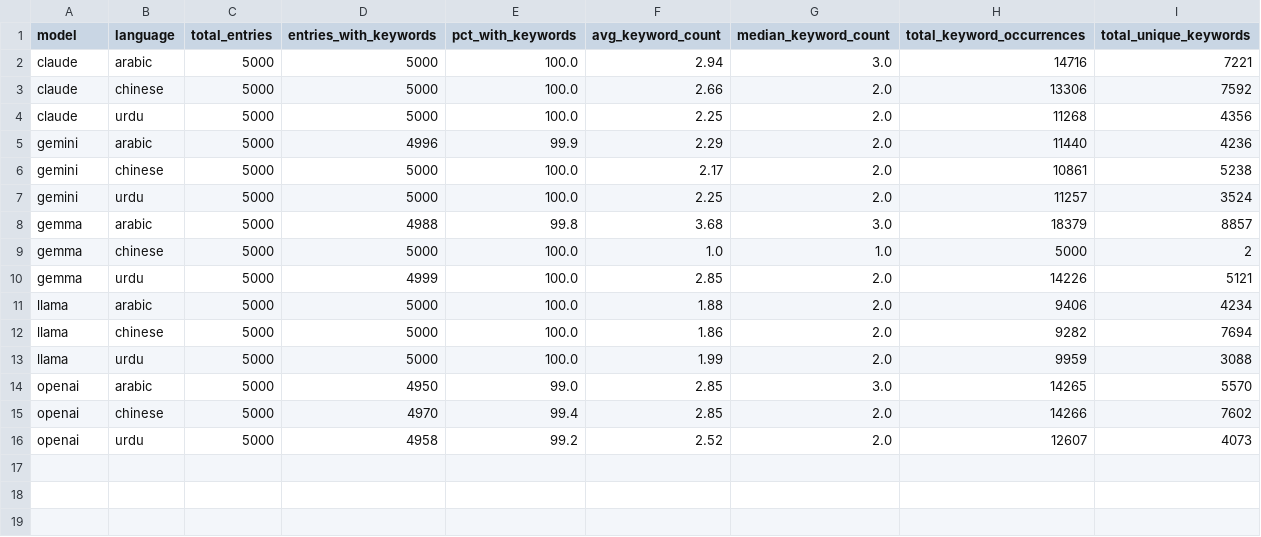
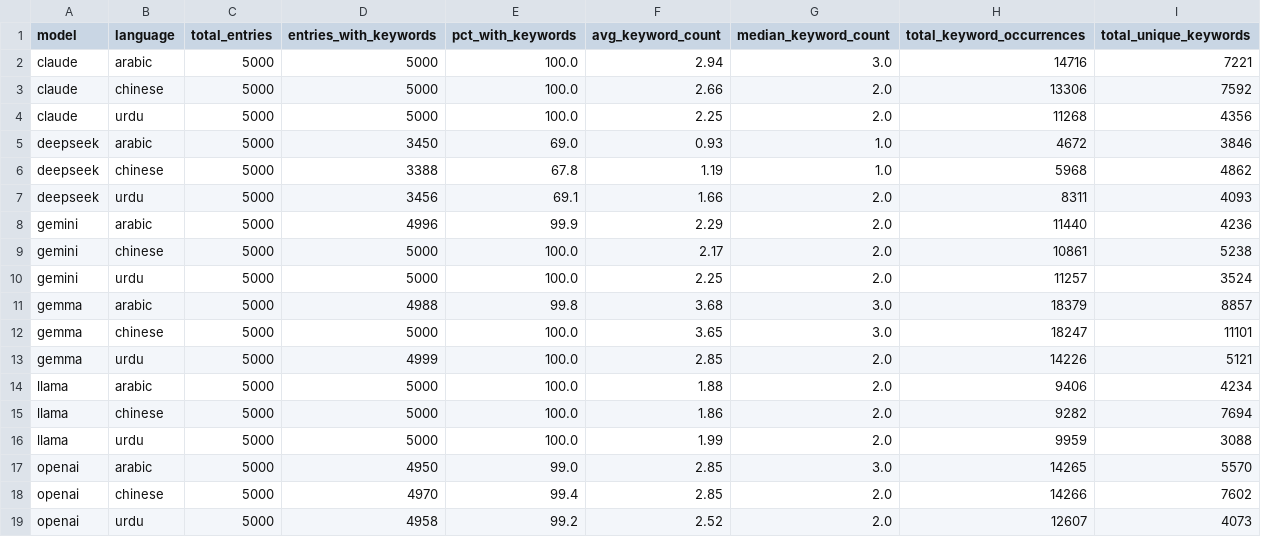
Before and after one commit to ahatanar/multilingual-mental-health, a CSV file: data_visualization/outputs/tables/keyword_summary.csv, drawn as a sheet.

```diff
--- a/data_visualization/outputs/tables/keyword_summary.csv
+++ b/data_visualization/outputs/tables/keyword_summary.csv
@@ -4,2 +4,5 @@ claude,chinese,5000,5000,100.0,2.66,2.0,13306,7592
 claude,urdu,5000,5000,100.0,2.25,2.0,11268,4356
+deepseek,arabic,5000,3450,69.0,0.93,1.0,4672,3846
+deepseek,chinese,5000,3388,67.8,1.19,1.0,5968,4862
+deepseek,urdu,5000,3456,69.1,1.66,2.0,8311,4093
 gemini,arabic,5000,4996,99.9,2.29,2.0,11440,4236
@@ -8,3 +11,3 @@ gemini,urdu,5000,5000,100.0,2.25,2.0,11257,3524
 gemma,arabic,5000,4988,99.8,3.68,3.0,18379,8857
-gemma,chinese,5000,5000,100.0,1.0,1.0,5000,2
+gemma,chinese,5000,5000,100.0,3.65,3.0,18247,11101
 gemma,urdu,5000,4999,100.0,2.85,2.0,14226,5121
```
Also changed, not shown: data_visualization/outputs/tables/exp3_agreement_summary.csv, data_visualization/outputs/tables/master_summary.csv, 30 other files.
